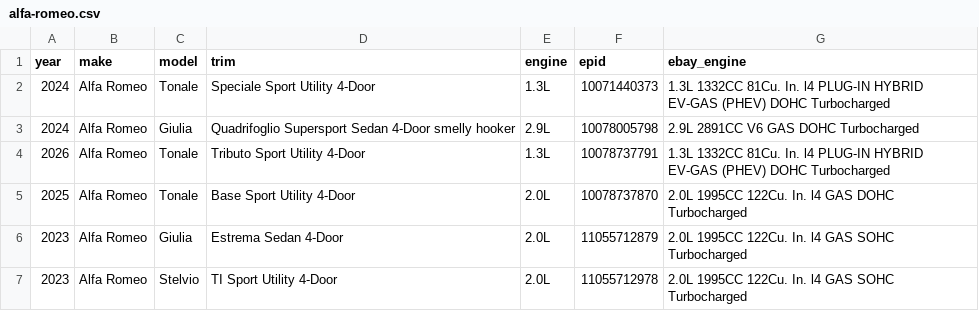
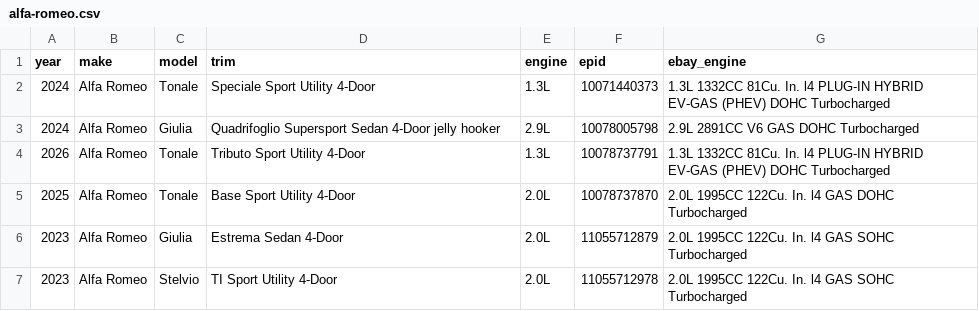
Before and after one commit to soflauto/ymm-registry, a CSV file: data/alfa-romeo.csv, drawn as a sheet; only a part is shown.

Commit message:
Fix typo in Giulia model description

```diff
--- a/data/alfa-romeo.csv
+++ b/data/alfa-romeo.csv
@@ -2,3 +2,3 @@ year,make,model,trim,engine,epid,ebay_engine
 2024,Alfa Romeo,Tonale,Speciale Sport Utility 4-Door,1.3L,10071440373,1.3L 1332CC 81Cu. In. l4 PLUG-IN HYBRID EV-GAS (PHEV) DOHC Turbocharged
-2024,Alfa Romeo,Giulia,Quadrifoglio Supersport Sedan 4-Door smelly hooker,2.9L,10078005798,2.9L 2891CC V6 GAS DOHC Turbocharged
+2024,Alfa Romeo,Giulia,Quadrifoglio Supersport Sedan 4-Door jelly hooker,2.9L,10078005798,2.9L 2891CC V6 GAS DOHC Turbocharged
 2026,Alfa Romeo,Tonale,Tributo Sport Utility 4-Door,1.3L,10078737791,1.3L 1332CC 81Cu. In. l4 PLUG-IN HYBRID EV-GAS (PHEV) DOHC Turbocharged
```
